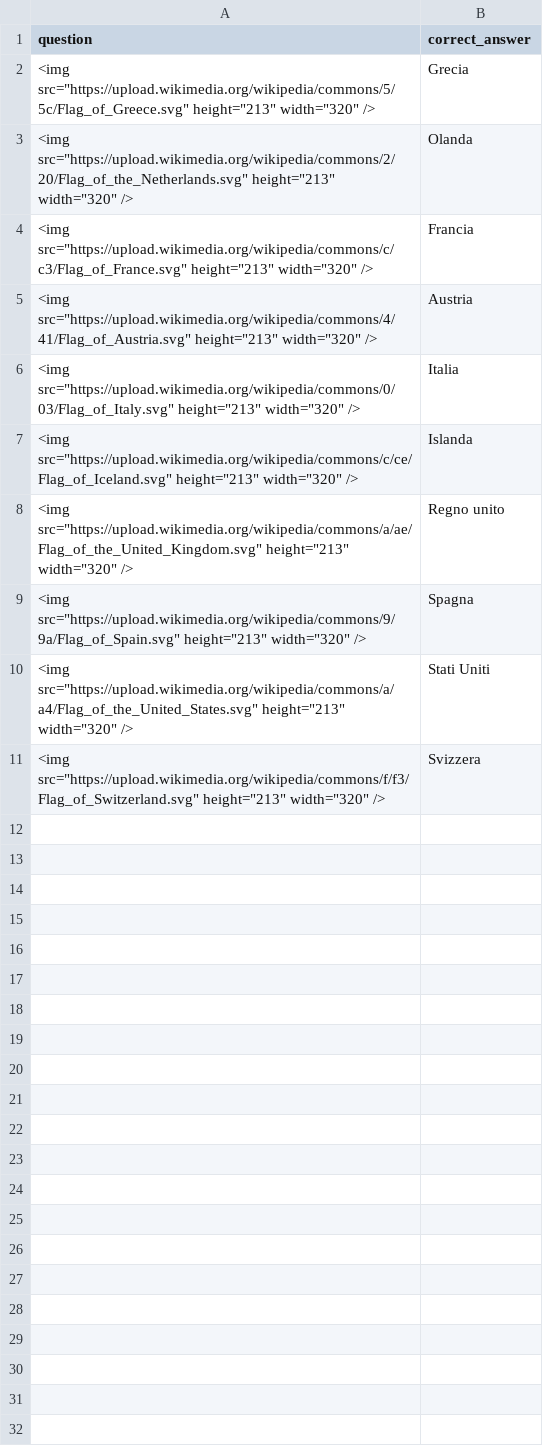
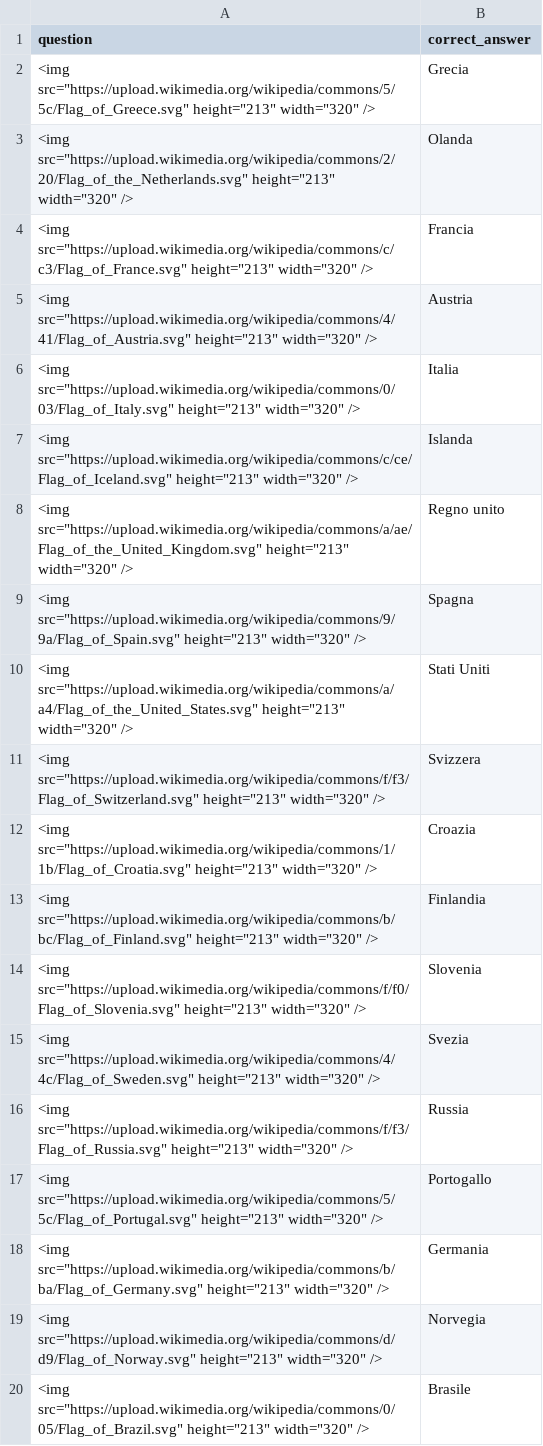
Before and after one commit to giuliano52/phphub, a CSV file: quiz/quiz_bandiere.csv, drawn as a sheet.

Commit message:
quiz v03

```diff
--- a/quiz/quiz_bandiere.csv
+++ b/quiz/quiz_bandiere.csv
@@ -11 +11,10 @@ question;correct_answer
 <img src="https://upload.wikimedia.org/wikipedia/commons/f/f3/Flag_of_Switzerland.svg" height="213" width="320" />;Svizzera
+<img src="https://upload.wikimedia.org/wikipedia/commons/1/1b/Flag_of_Croatia.svg" height="213" width="320" />;Croazia
+<img src="https://upload.wikimedia.org/wikipedia/commons/b/bc/Flag_of_Finland.svg" height="213" width="320" />;Finlandia
+<img src="https://upload.wikimedia.org/wikipedia/commons/f/f0/Flag_of_Slovenia.svg" height="213" width="320" />;Slovenia
+<img src="https://upload.wikimedia.org/wikipedia/commons/4/4c/Flag_of_Sweden.svg" height="213" width="320" />;Svezia
+<img src="https://upload.wikimedia.org/wikipedia/commons/f/f3/Flag_of_Russia.svg" height="213" width="320" />;Russia
+<img src="https://upload.wikimedia.org/wikipedia/commons/5/5c/Flag_of_Portugal.svg" height="213" width="320" />;Portogallo
+<img src="https://upload.wikimedia.org/wikipedia/commons/b/ba/Flag_of_Germany.svg" height="213" width="320" />;Germania
+<img src="https://upload.wikimedia.org/wikipedia/commons/d/d9/Flag_of_Norway.svg" height="213" width="320" />;Norvegia
+<img src="https://upload.wikimedia.org/wikipedia/commons/0/05/Flag_of_Brazil.svg" height="213" width="320" />;Brasile
```
Also changed, not shown: 4 other files.
